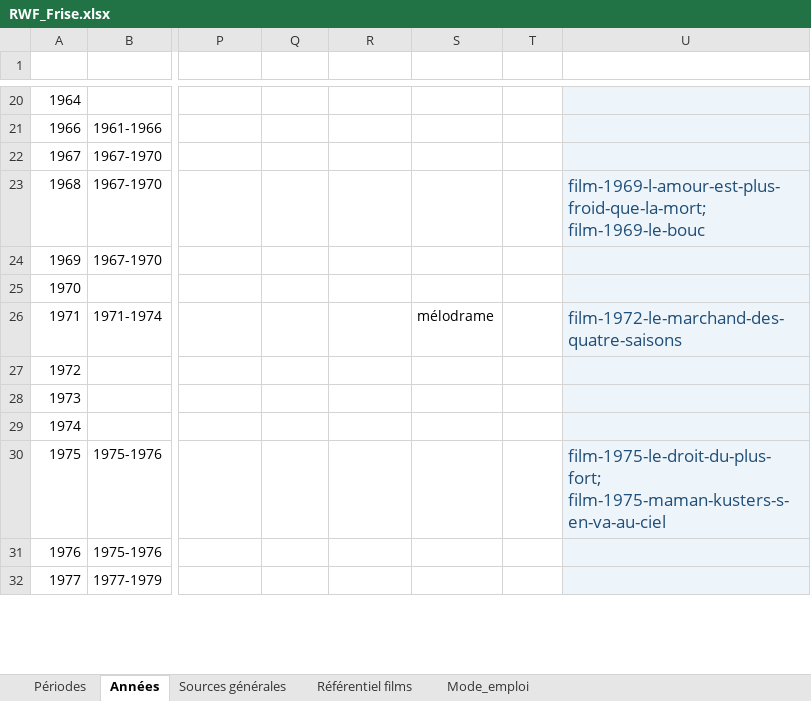
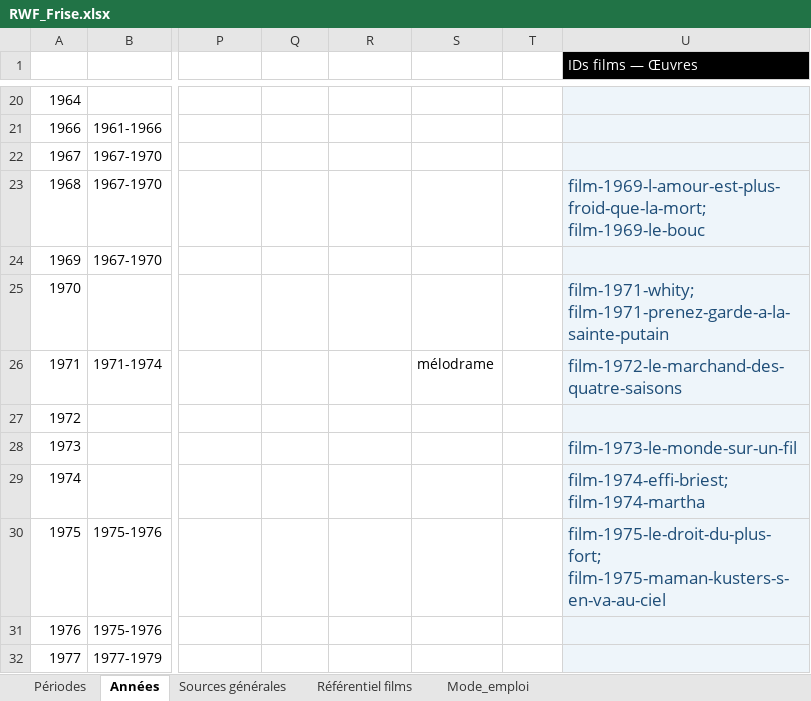
Before and after one commit to Fhammerli/Frise-Fassbinder, an Excel workbook: RWF_Frise.xlsx, sheet Années, drawn as a sheet; only a part is shown, gaps mark what is left out; values as stored, in another font and other column widths than the file's, no borders; table styles not drawn; the diff covers the shown part only; the diff names each change by its address in the sheet, - before the commit and + after, or states it on an @@ line.

```diff
--- a/RWF_Frise.xlsx (sheet Années)
+++ b/RWF_Frise.xlsx (sheet Années)
-U1 fill: none
+U1 fill: #000000
-U25 (IDs films — Œuvres): (empty)
+U25 (IDs films — Œuvres): film-1971-whity; film-1971-prenez-garde-a-la-sainte-putain
-U28 (IDs films — Œuvres): (empty)
+U28 (IDs films — Œuvres): film-1973-le-monde-sur-un-fil
-U29 (IDs films — Œuvres): (empty)
+U29 (IDs films — Œuvres): film-1974-effi-briest; film-1974-martha
```
Also changed, not shown: 7 edited cells elsewhere in this sheet, sheet Référentiel films, sheet Périodes, formulas that keep their value, RWF_Films.xlsx.
